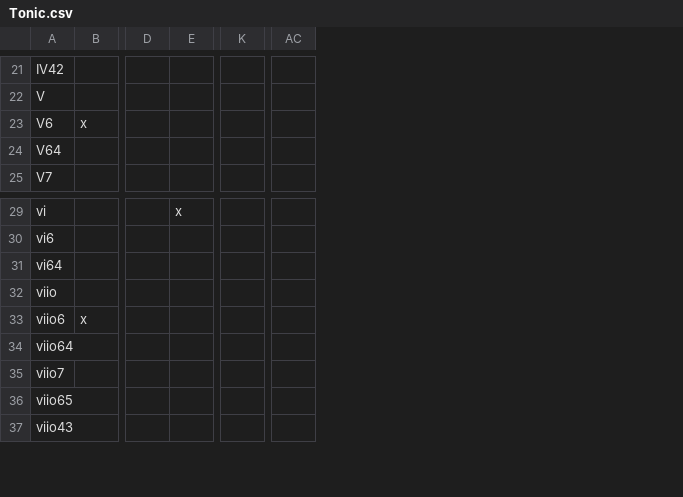
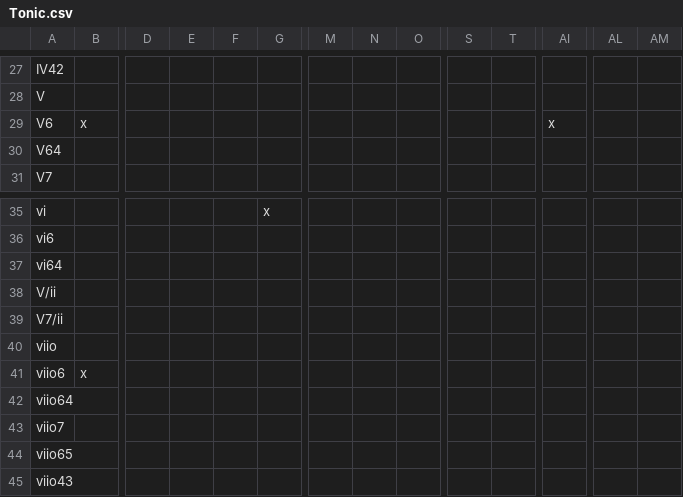
Before and after one commit to kyewei/MusicGen, a CSV file: src/Matrixes/Tonic.csv, drawn as a sheet; only a part is shown, gaps mark what is left out; addresses are those after the commit; rows hold the shown columns only; the diff covers the shown part only; the diff names each change by its address in the sheet, - before the commit and + after, or states it on an @@ line.

```diff
--- a/src/Matrixes/Tonic.csv
+++ b/src/Matrixes/Tonic.csv
+column E, empty
+column F, empty
+column N, empty
+column O, empty
+column S, empty
+column T, empty
+column AL, empty
+column AM, empty
-AI29: (empty)
+AI29: x
+row 38: V/ii
+row 39: V7/ii
```
Also changed, not shown: 12 added rows and 2 edited cells elsewhere in this file, src/Matrixes/Dominant.csv, src/Matrixes/Predominant.csv, 1 other file.
